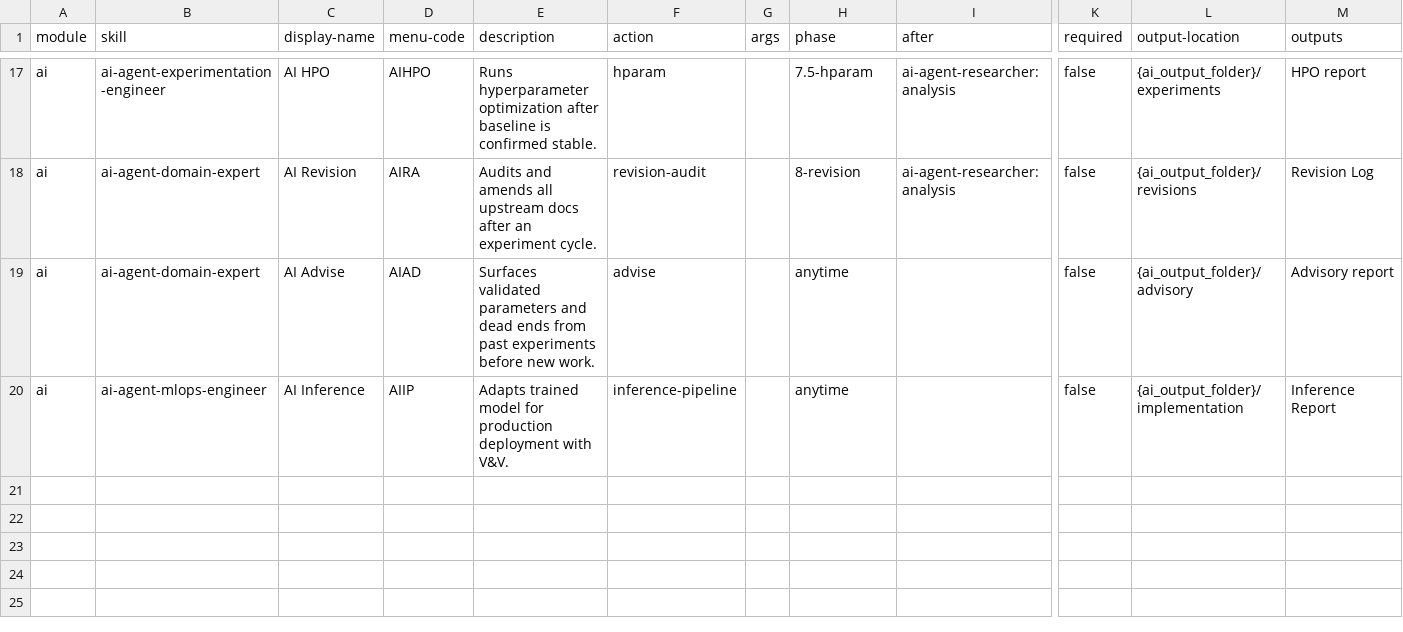
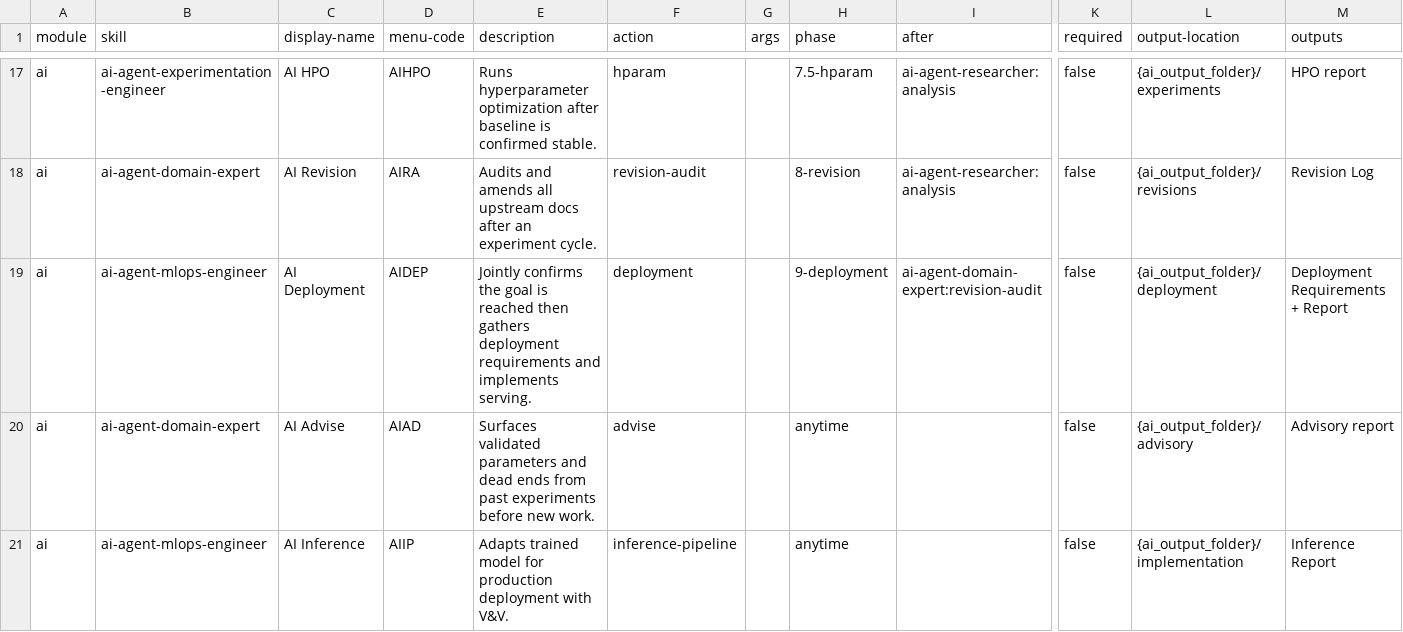
Before and after one commit to avielbl/ai-lifecycle, a CSV file: ai-lifecycle.csv, drawn as a sheet; only a part is shown, gaps mark what is left out; rows hold the shown columns only; the diff names each change by its address in the sheet, - before the commit and + after, or states it on an @@ line.

```diff
--- a/ai-lifecycle.csv
+++ b/ai-lifecycle.csv
+row 19: ai | ai-agent-mlops-engineer | AI Deployment | AIDEP | Jointly confirms the goal is reached then gathers deployment requirements and implements serving. | deployment |  | 9-deployment | ai-agent-domain-expert:revision-audit | false | {ai_output_folder}/deployment | Deployment Requirements + Report
```
Also changed, not shown: ai-setup/assets/module-help.csv, 6 other files.
